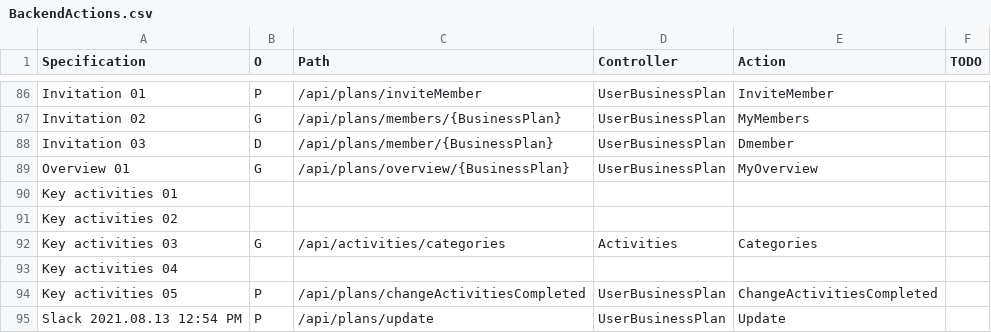
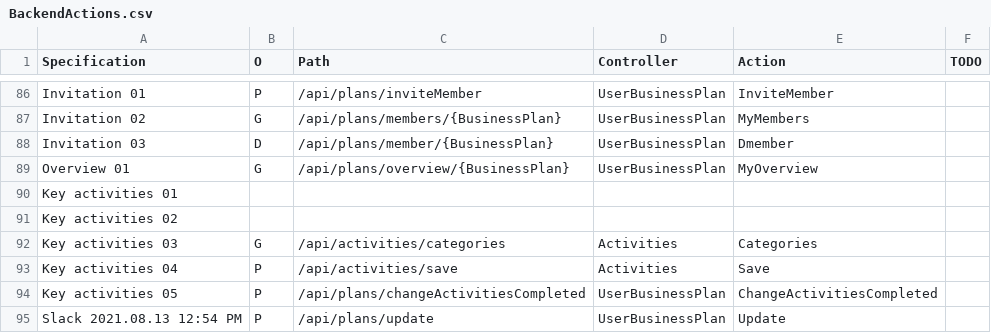
Before and after one commit to KABADATeam/KABADA-API, a CSV file: INFO/BackendActions.csv, drawn as a sheet; only a part is shown, gaps mark what is left out.

Commit message:
/api/activities/save

```diff
--- a/INFO/BackendActions.csv
+++ b/INFO/BackendActions.csv
@@ -92,3 +92,3 @@ Key activities 02;;;;;
 Key activities 03;G;/api/activities/categories;Activities;Categories;
-Key activities 04;;;;;
+Key activities 04;P;/api/activities/save;Activities;Save;
 Key activities 05;P;/api/plans/changeActivitiesCompleted;UserBusinessPlan;ChangeActivitiesCompleted;
```
Also changed, not shown: 7 other files.
